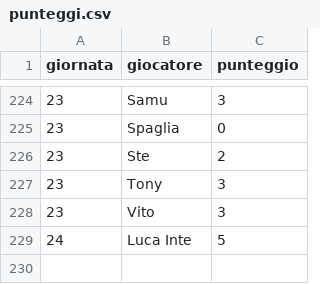
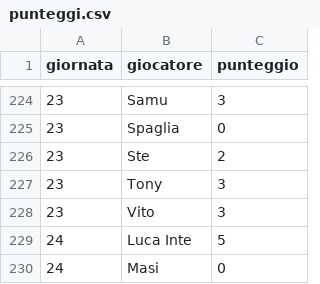
Before and after one commit to Mosca99/toto_pala, a CSV file: punteggi.csv, drawn as a sheet; only a part is shown, gaps mark what is left out; the diff names each change by its address in the sheet, - before the commit and + after, or states it on an @@ line.

Commit message:
Aggiornamento punteggi da Streamlit

```diff
--- a/punteggi.csv
+++ b/punteggi.csv
+row 230: 24 | Masi | 0
```
